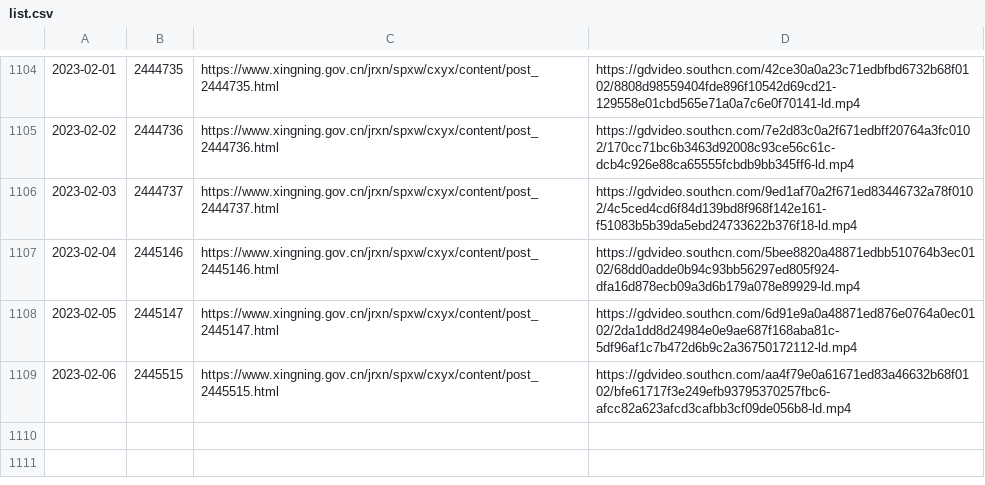
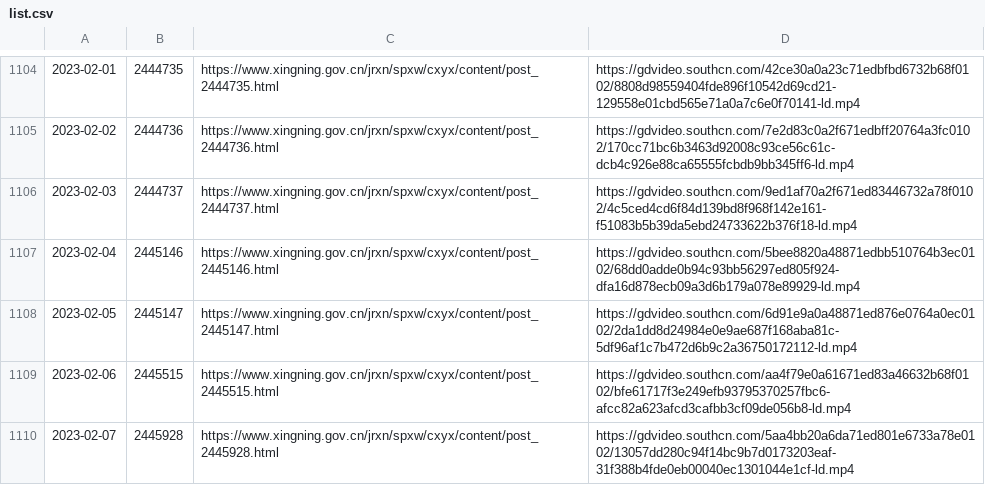
Before and after one commit to ayaka14732/SNHakkaNews, a CSV file: list.csv, drawn as a sheet; only a part is shown, gaps mark what is left out; the diff names each change by its address in the sheet, - before the commit and + after, or states it on an @@ line.

```diff
--- a/list.csv
+++ b/list.csv
+row 1110: 2023-02-07 | 2445928 | https://www.xingning.gov.cn/jrxn/spxw/cxyx/content/post_2445928.html | https://gdvideo.southcn.com/5aa4bb20a6da71ed801e6733a78e0102/13057dd280c94f14bc9b7d0173203eaf-31f388b4fde0eb00040ec1301044e1cf-ld.mp4
```
